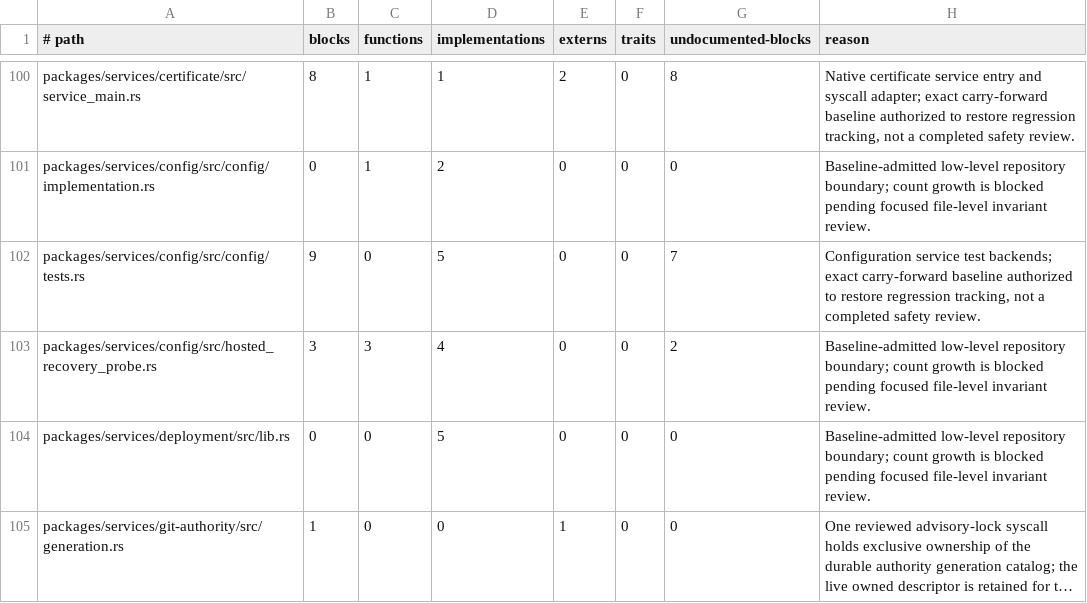
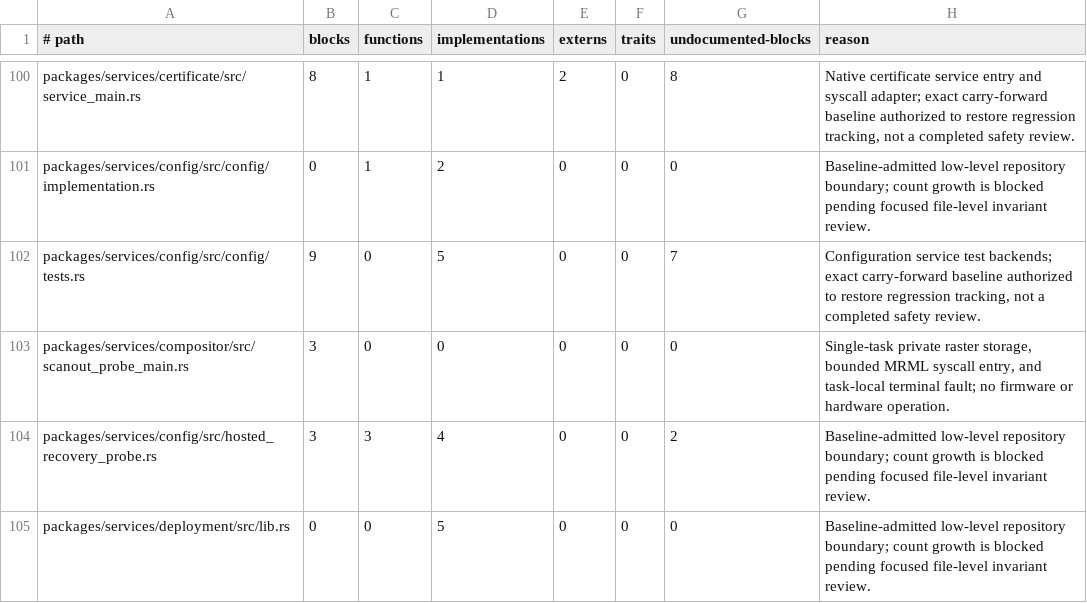
Before and after one commit to mitchellmachine/mrml, a TSV file: tools/ci/unsafe-policy.tsv, drawn as a sheet; only a part is shown, gaps mark what is left out; the shorter side is filled out with more unchanged rows; long unchanged cells end in ….

Commit message:
Build a signed private-frame compositor service probe

```diff
--- a/tools/ci/unsafe-policy.tsv
+++ b/tools/ci/unsafe-policy.tsv
@@ -102,2 +102,3 @@ packages/services/config/src/config/implementation.rs	0	1	2	0	0	0	Baseline-admit
 packages/services/config/src/config/tests.rs	9	0	5	0	0	7	Configuration service test backends; exact carry-forward baseline authorized to restore regression tracking, not a completed safety review.
+packages/services/compositor/src/scanout_probe_main.rs	3	0	0	0	0	0	Single-task private raster storage, bounded MRML syscall entry, and task-local terminal fault; no firmware or hardware operation.
 packages/services/config/src/hosted_recovery_probe.rs	3	3	4	0	0	2	Baseline-admitted low-level repository boundary; count growth is blocked pending focused file-level invariant review.
```
Also changed, not shown: 8 other files.
